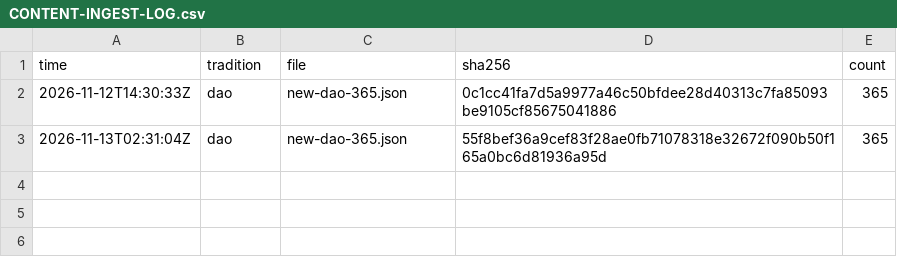
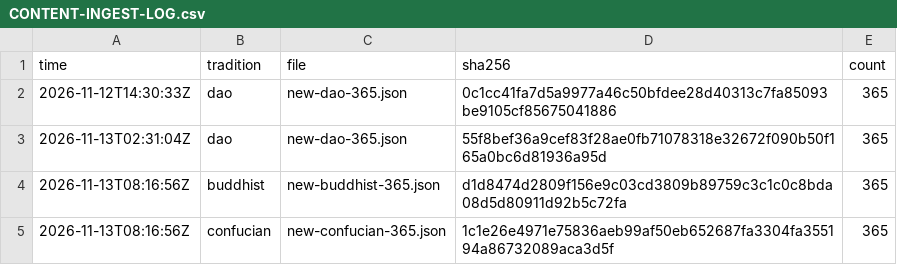
Before and after one commit to surez0812/lixiang-ios, a CSV file: docs/CONTENT-INGEST-LOG.csv, drawn as a sheet.

Commit message:
content(build13): ingest buddhist d1d8474d + confucian 1c1e26e4 (QA 21/21 semantic PASS); quanshan/dao hold at previous packs

```diff
--- a/docs/CONTENT-INGEST-LOG.csv
+++ b/docs/CONTENT-INGEST-LOG.csv
@@ -3 +3,3 @@ time,tradition,file,sha256,count
 2026-11-13T02:31:04Z,dao,new-dao-365.json,55f8bef36a9cef83f28ae0fb71078318e32672f090b50f165a0bc6d81936a95d,365
+2026-11-13T08:16:56Z,buddhist,new-buddhist-365.json,d1d8474d2809f156e9c03cd3809b89759c3c1c0c8bda08d5d80911d92b5c72fa,365
+2026-11-13T08:16:56Z,confucian,new-confucian-365.json,1c1e26e4971e75836aeb99af50eb652687fa3304fa355194a86732089aca3d5f,365
```
Also changed, not shown: 2 other files.
